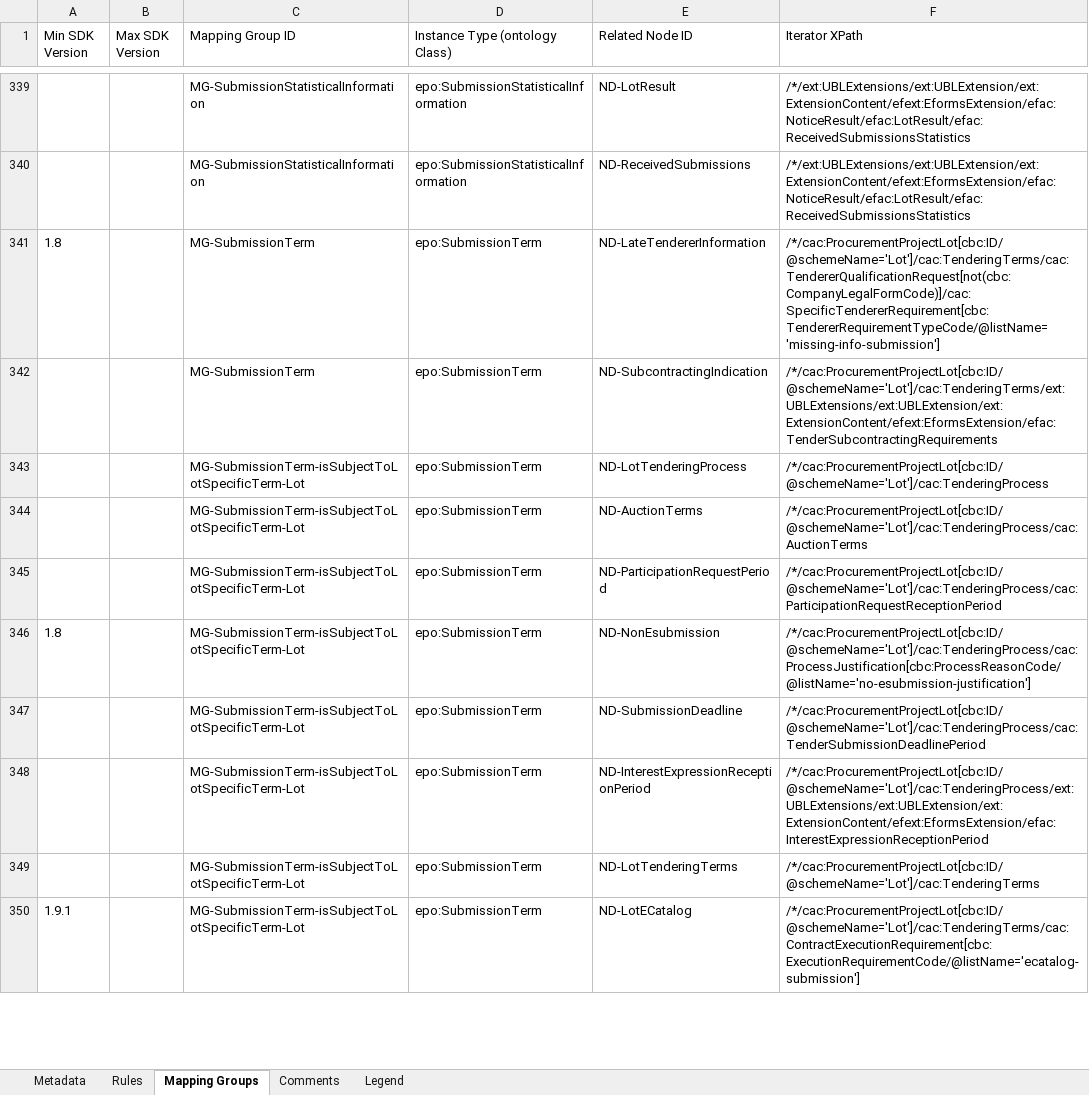
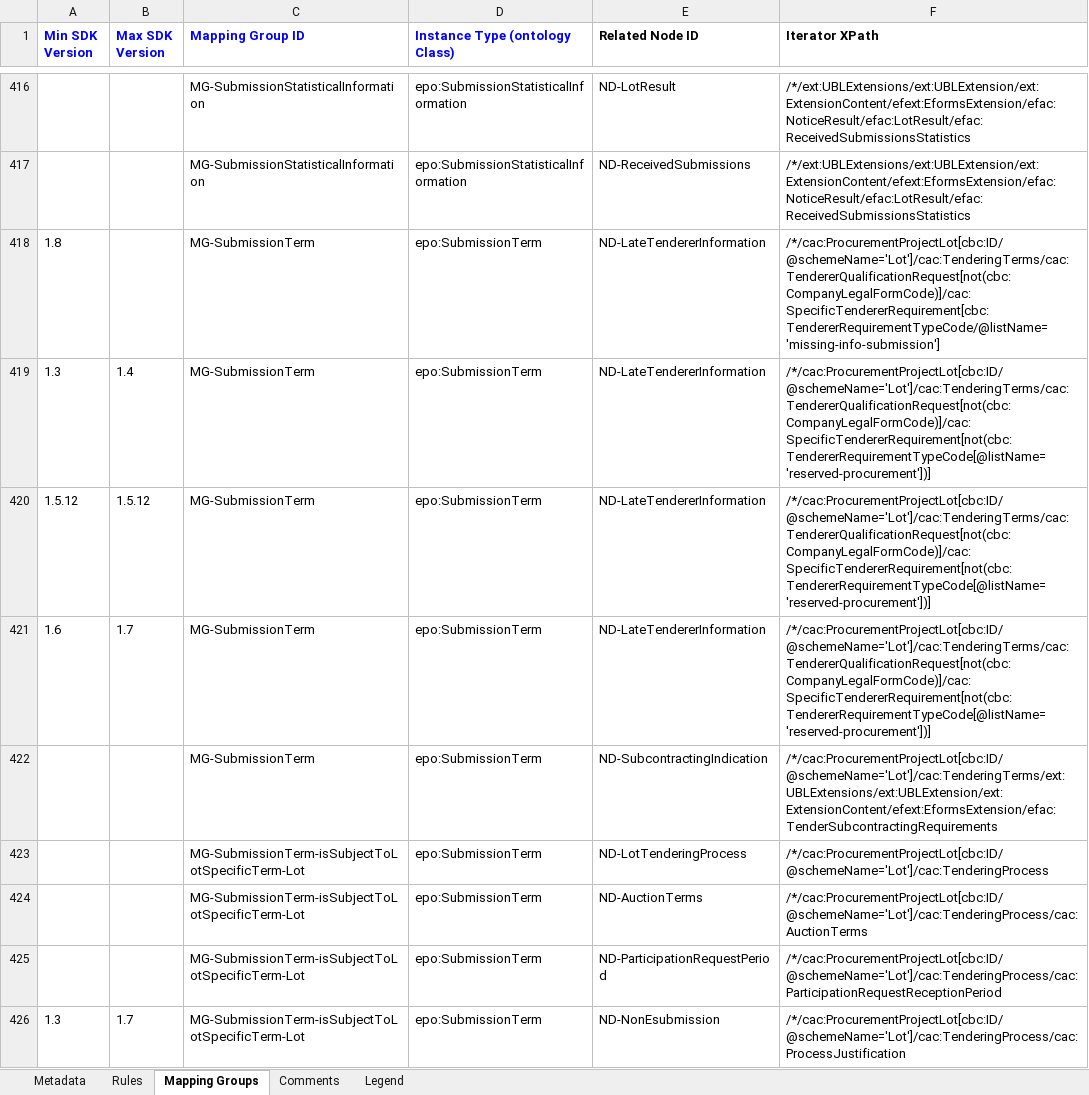
Before and after one commit to meaningfy-ws/eforms-mapping-artefacts, an Excel workbook: mappings/package_can_v1.10/transformation/conceptual_mappings.xlsx, sheet Mapping Groups, drawn as a sheet; only a part is shown, gaps mark what is left out; the shorter side is filled out with more unchanged rows; values as stored, in another font and other column widths than the file's, no borders; charts and pictures not drawn; the diff covers the shown part only; the diff names each change by its address in the sheet, - before the commit and + after, or states it on an @@ line.

Commit message:
Updated all the version specific CMs of EF29

```diff
--- a/mappings/package_can_v1.10/transformation/conceptual_mappings.xlsx (sheet Mapping Groups)
+++ b/mappings/package_can_v1.10/transformation/conceptual_mappings.xlsx (sheet Mapping Groups)
-A1:F1 bold: off
+A1:F1 bold: on
-A1:D1 text colour: black
+A1:D1 text colour: #0000FF
+row 419: 1.3 | 1.4 | MG-SubmissionTerm | epo:SubmissionTerm | ND-LateTendererInformation | /*/cac:ProcurementProjectLot[cbc:ID/@schemeName='Lot']/cac:TenderingTerms/cac:TendererQualificationRequest[not(cbc:CompanyLegalFormCode)]/cac:SpecificTendererRequirement[not(cbc:TendererRequirementTypeCode[@listName='reserved-procurement'])]
+row 420: 1.5.12 | 1.5.12 | MG-SubmissionTerm | epo:SubmissionTerm | ND-LateTendererInformation | /*/cac:ProcurementProjectLot[cbc:ID/@schemeName='Lot']/cac:TenderingTerms/cac:TendererQualificationRequest[not(cbc:CompanyLegalFormCode)]/cac:SpecificTendererRequirement[not(cbc:TendererRequirementTypeCode[@listName='reserved-procurement'])]
+row 421: 1.6 | 1.7 | MG-SubmissionTerm | epo:SubmissionTerm | ND-LateTendererInformation | /*/cac:ProcurementProjectLot[cbc:ID/@schemeName='Lot']/cac:TenderingTerms/cac:TendererQualificationRequest[not(cbc:CompanyLegalFormCode)]/cac:SpecificTendererRequirement[not(cbc:TendererRequirementTypeCode[@listName='reserved-procurement'])]
+row 426: 1.3 | 1.7 | MG-SubmissionTerm-isSubjectToLotSpecificTerm-Lot | epo:SubmissionTerm | ND-NonEsubmission | /*/cac:ProcurementProjectLot[cbc:ID/@schemeName='Lot']/cac:TenderingProcess/cac:ProcessJustification
```
Also changed, not shown: 88 added rows and 2 removed rows elsewhere in this sheet, sheet Rules, sheet Legend, charts or pictures, mappings/package_can_v1.7/transformation/conceptual_mappings.xlsx, 6 other files.
